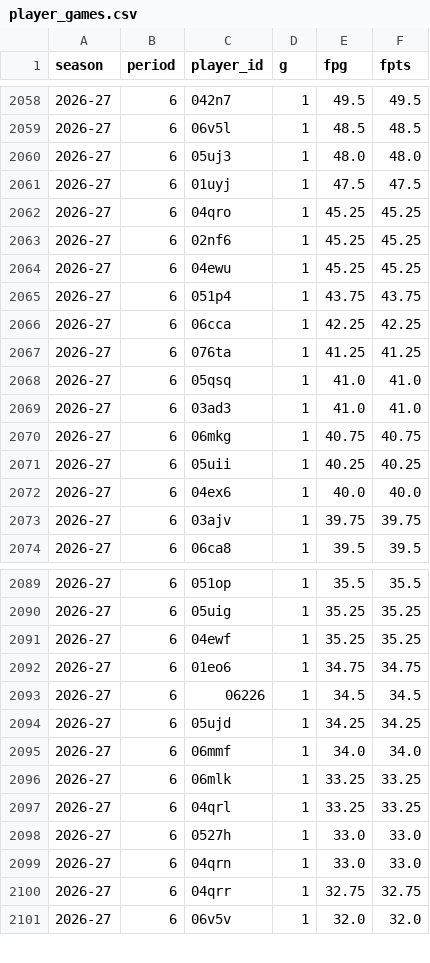
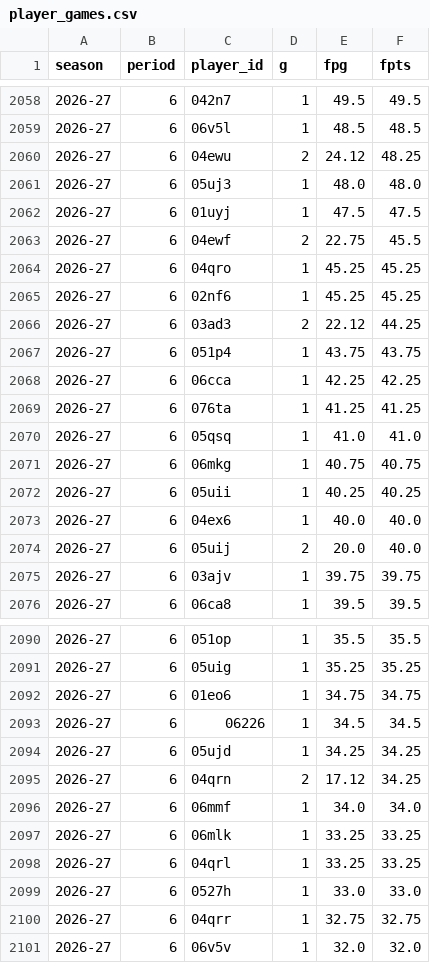
Before and after one commit to salty-api/fantrax-dashboard, a CSV file: data/player_games.csv, drawn as a sheet; only a part is shown, gaps mark what is left out; the diff covers the shown part only.

```diff
--- a/data/player_games.csv
+++ b/data/player_games.csv
@@ -2059,7 +2059,9 @@ season,period,player_id,g,fpg,fpts
 2026-27,6,06v5l,1,48.5,48.5
+2026-27,6,04ewu,2,24.12,48.25
 2026-27,6,05uj3,1,48.0,48.0
 2026-27,6,01uyj,1,47.5,47.5
+2026-27,6,04ewf,2,22.75,45.5
 2026-27,6,04qro,1,45.25,45.25
 2026-27,6,02nf6,1,45.25,45.25
-2026-27,6,04ewu,1,45.25,45.25
+2026-27,6,03ad3,2,22.12,44.25
 2026-27,6,051p4,1,43.75,43.75
@@ -2068,3 +2070,2 @@ season,period,player_id,g,fpg,fpts
 2026-27,6,05qsq,1,41.0,41.0
-2026-27,6,03ad3,1,41.0,41.0
 2026-27,6,06mkg,1,40.75,40.75
@@ -2072,2 +2073,3 @@ season,period,player_id,g,fpg,fpts
 2026-27,6,04ex6,1,40.0,40.0
+2026-27,6,05uij,2,20.0,40.0
 2026-27,6,03ajv,1,39.75,39.75
@@ -2090,3 +2091,2 @@ season,period,player_id,g,fpg,fpts
 2026-27,6,05uig,1,35.25,35.25
-2026-27,6,04ewf,1,35.25,35.25
 2026-27,6,01eo6,1,34.75,34.75
@@ -2094,2 +2094,3 @@ season,period,player_id,g,fpg,fpts
 2026-27,6,05ujd,1,34.25,34.25
+2026-27,6,04qrn,2,17.12,34.25
 2026-27,6,06mmf,1,34.0,34.0
@@ -2098,3 +2099,2 @@ season,period,player_id,g,fpg,fpts
 2026-27,6,0527h,1,33.0,33.0
-2026-27,6,04qrn,1,33.0,33.0
 2026-27,6,04qrr,1,32.75,32.75
```
Also changed, not shown: 5 added rows, 6 removed rows and 1 moved row elsewhere in this file, data/bench.csv, data/matchups.csv, 26 other files.
